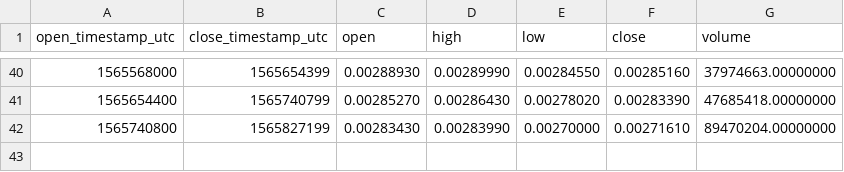
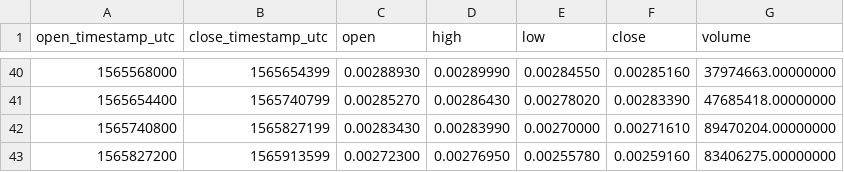
Before and after one commit to cryptobigbro/binance-DOGEUSDT, a CSV file: binance-DOGEUSDT-1d.csv, drawn as a sheet; only a part is shown, gaps mark what is left out.

```diff
--- a/binance-DOGEUSDT-1d.csv
+++ b/binance-DOGEUSDT-1d.csv
@@ -42 +42,2 @@ open_timestamp_utc,close_timestamp_utc,open,high,low,close,volume
 1565740800,1565827199,0.00283430,0.00283990,0.00270000,0.00271610,89470204.00000000
+1565827200,1565913599,0.00272300,0.00276950,0.00255780,0.00259160,83406275.00000000
```
Also changed, not shown: binance-DOGEUSDT-1h.csv.
